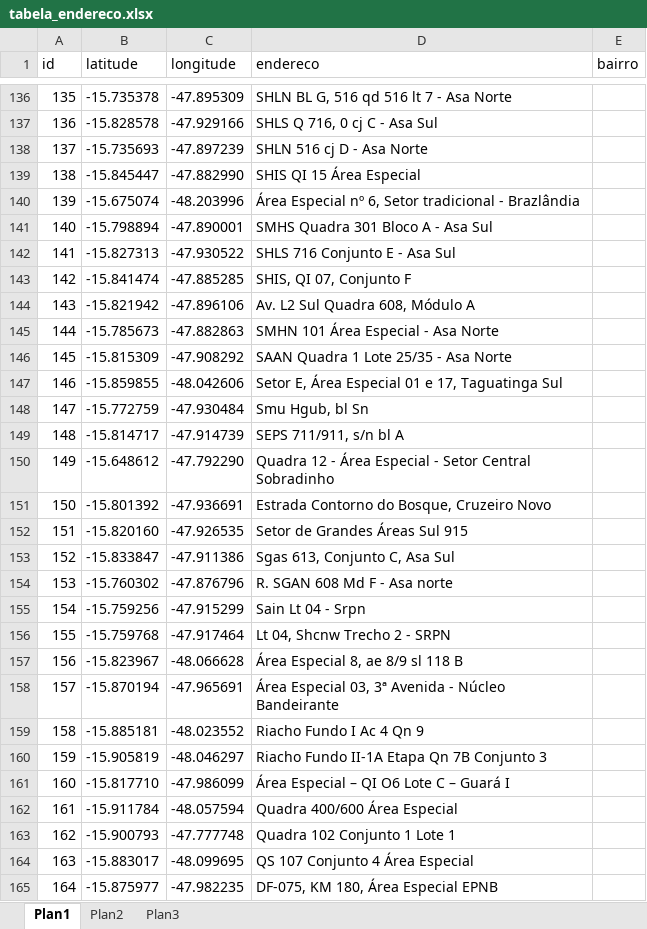
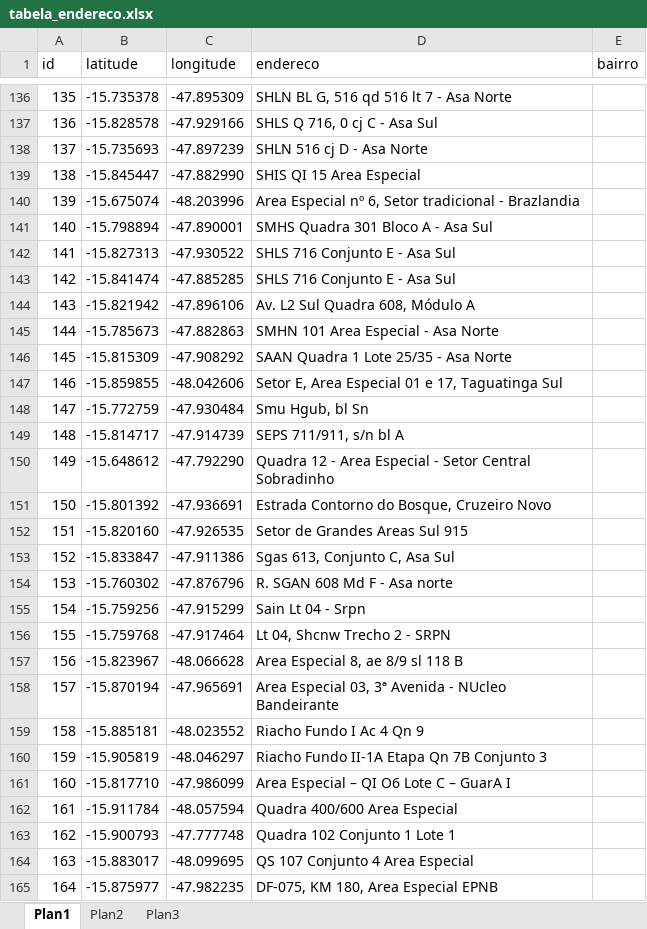
Before and after one commit to beatrizrezener/ubsWP, an Excel workbook: ubsWP/bd/tabela_endereco.xlsx, sheet Plan1, drawn as a sheet; only a part is shown, gaps mark what is left out; values as stored, in another font and other column widths than the file's, no borders; the diff names each change by its address in the sheet, - before the commit and + after, or states it on an @@ line.

```diff
--- a/ubsWP/bd/tabela_endereco.xlsx (sheet Plan1)
+++ b/ubsWP/bd/tabela_endereco.xlsx (sheet Plan1)
-D139 (endereco): SHIS QI 15 Área Especial
+D139 (endereco): SHIS QI 15 Area Especial
-D140 (endereco): Área Especial nº 6, Setor tradicional - Brazlândia
+D140 (endereco): Area Especial nº 6, Setor tradicional - Brazlandia
-D143 (endereco): SHIS, QI 07, Conjunto F
+D143 (endereco): SHLS 716 Conjunto E - Asa Sul
-D145 (endereco): SMHN 101 Área Especial - Asa Norte
+D145 (endereco): SMHN 101 Area Especial - Asa Norte
-D147 (endereco): Setor E, Área Especial 01…
+D147 (endereco): Setor E, Area Especial 01…
-D150 (endereco): …12 - Área Especial -…
+D150 (endereco): …12 - Area Especial -…
-D152 (endereco): Setor de Grandes Áreas Sul 915
+D152 (endereco): Setor de Grandes Areas Sul 915
-D157 (endereco): Área Especial 8, ae 8/9 sl 118 B
+D157 (endereco): Area Especial 8, ae 8/9 sl 118 B
-D158 (endereco): Área Especial 03, 3ª Avenida - Núcleo Bandeirante
+D158 (endereco): Area Especial 03, 3ª Avenida - NUcleo Bandeirante
-D161 (endereco): Área Especial – QI O6 Lote C – Guará I
+D161 (endereco): Area Especial – QI O6 Lote C – GuarA I
-D162 (endereco): Quadra 400/600 Área Especial
+D162 (endereco): Quadra 400/600 Area Especial
-D164 (endereco): QS 107 Conjunto 4 Área Especial
+D164 (endereco): QS 107 Conjunto 4 Area Especial
-D165 (endereco): DF-075, KM 180, Área Especial EPNB
+D165 (endereco): DF-075, KM 180, Area Especial EPNB
```
Also changed, not shown: 11 other files.
